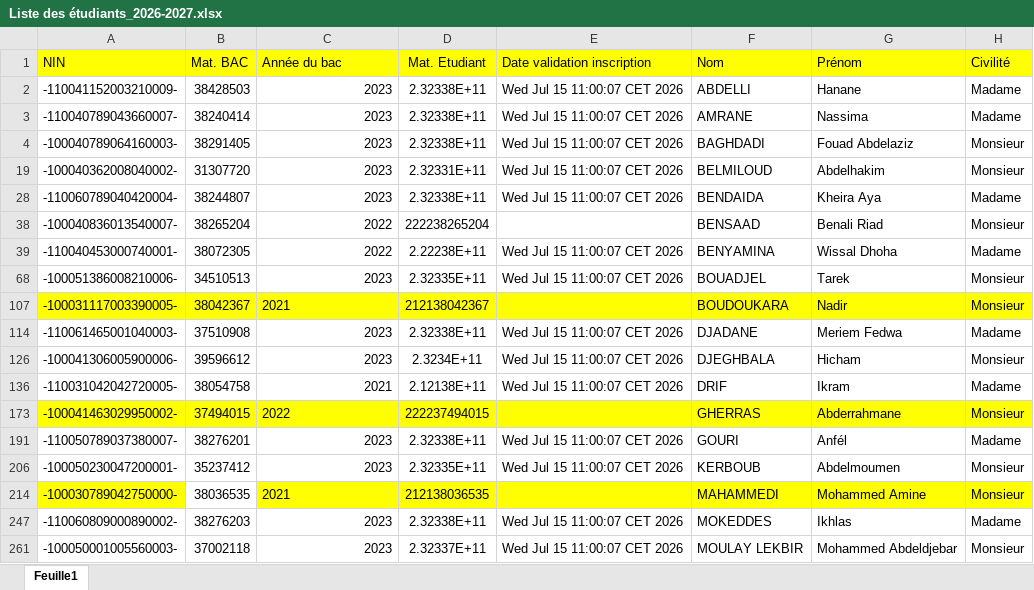
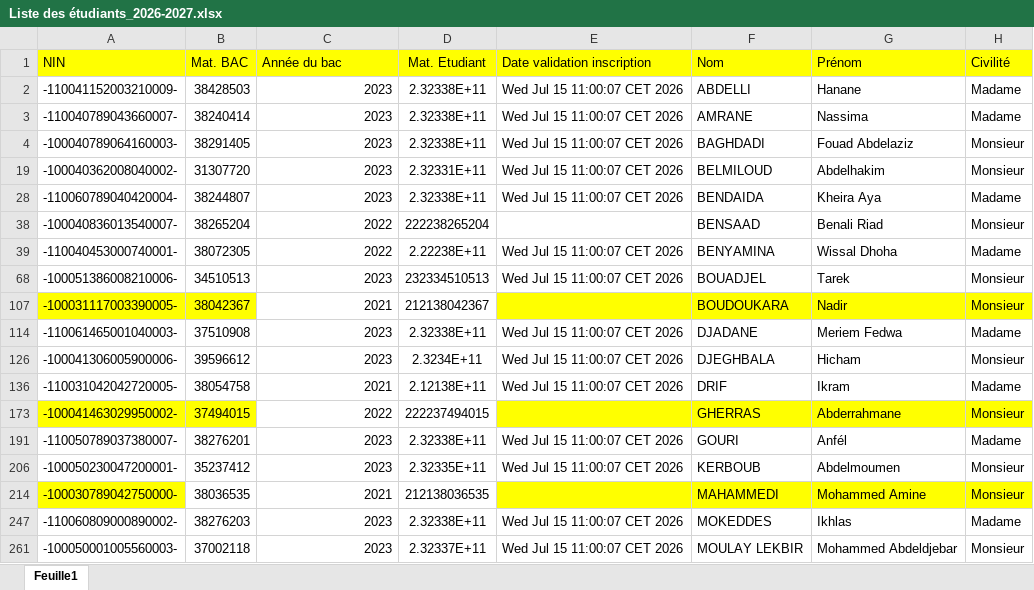
Before and after one commit to EDT-ELT-DEPARTMENT/Emplois-du-temps-2026-2027, an Excel workbook: Liste des étudiants_2026-2027.xlsx, sheet Feuille1, drawn as a sheet; only a part is shown; values as stored, in another font and other column widths than the file's, no borders; the diff names each change by its address in the sheet, - before the commit and + after, or states it on an @@ line.

Commit message:
Add files via upload

```diff
--- a/Liste des étudiants_2026-2027.xlsx (sheet Feuille1)
+++ b/Liste des étudiants_2026-2027.xlsx (sheet Feuille1)
-D68 (Mat. Etudiant): 2.32335E+11
+D68 (Mat. Etudiant): 232334510513
-C107:D107 fill: #FFFF00
+C107:D107 fill: none
-C107 alignment: left
+C107 alignment: right
-C173:D173 fill: #FFFF00
+C173:D173 fill: none
-C173 alignment: left
+C173 alignment: right
-C214:D214 fill: #FFFF00
+C214:D214 fill: none
-C214 alignment: left
+C214 alignment: right
```
